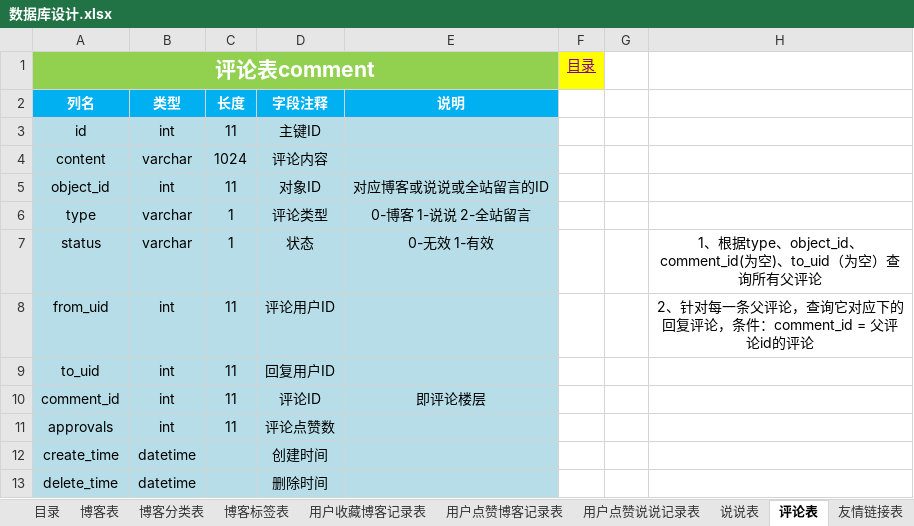
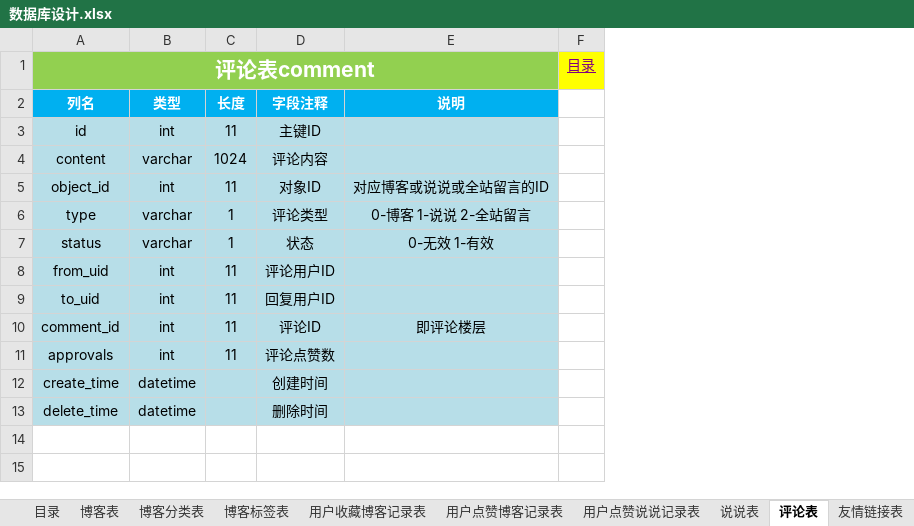
Before and after one commit to metazz36/metazzSpace, an Excel workbook: src/main/resources/files/数据库设计.xlsx, sheet 评论表, drawn as a sheet; values as stored, in another font and other column widths than the file's, no borders; the diff names each change by its address in the sheet, - before the commit and + after, or states it on an @@ line.

```diff
--- a/src/main/resources/files/数据库设计.xlsx (sheet 评论表)
+++ b/src/main/resources/files/数据库设计.xlsx (sheet 评论表)
-column G, empty
-column H, rows 7-8: 1、根据type、object_id、comment_id(为空)、to_uid（为空）查询所有父评论 | 2、针对每一条父评论，查询它对应下的回复评论，条件：comment_id = 父评论id的评论
```
Also changed, not shown: src/main/resources/files/总览.xlsx, 1 other file.
